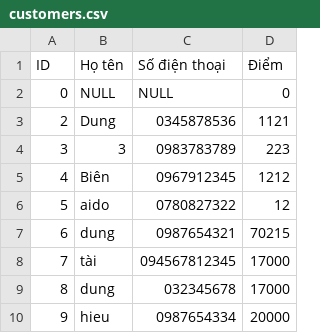
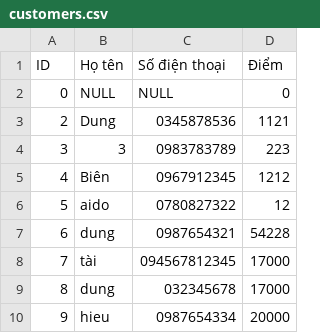
Before and after one commit to TaiLeNee/Cinema-Management, a CSV file: DATA/customers.csv, drawn as a sheet.

```diff
--- a/DATA/customers.csv
+++ b/DATA/customers.csv
@@ -6,3 +6,3 @@ ID,Họ tên,Số điện thoại,Điểm
 5,aido,0780827322,12,
-6,dung,0987654321,70215,
+6,dung,0987654321,54228,
 7,tài,094567812345,17000,
```
Also changed, not shown: DATA/payments.csv, 16 other files.
